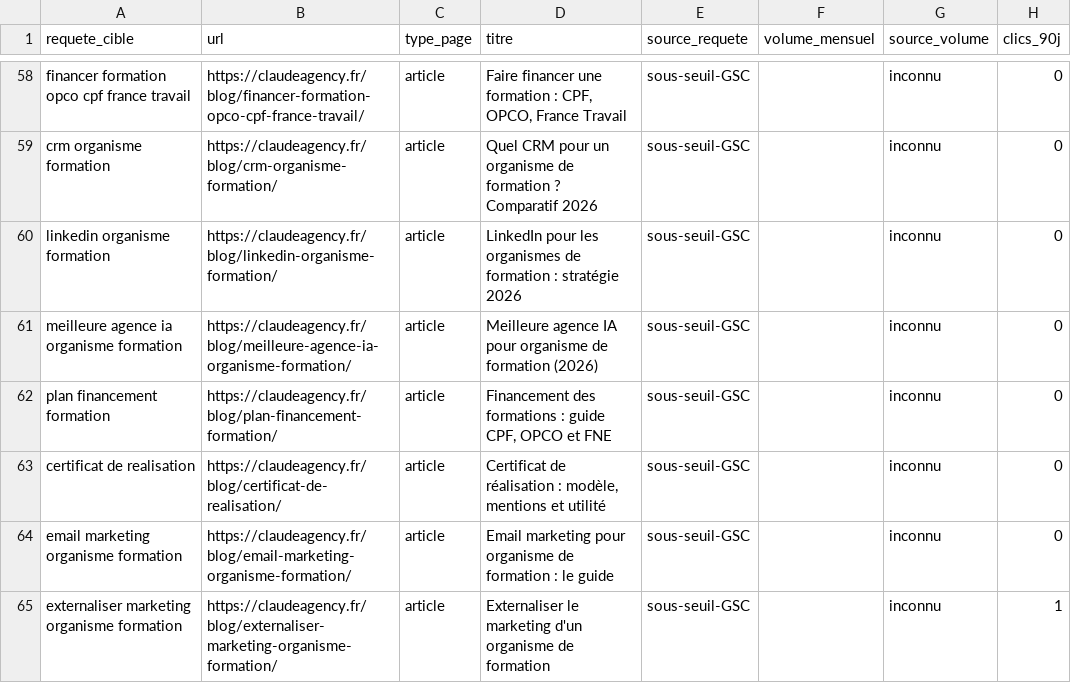
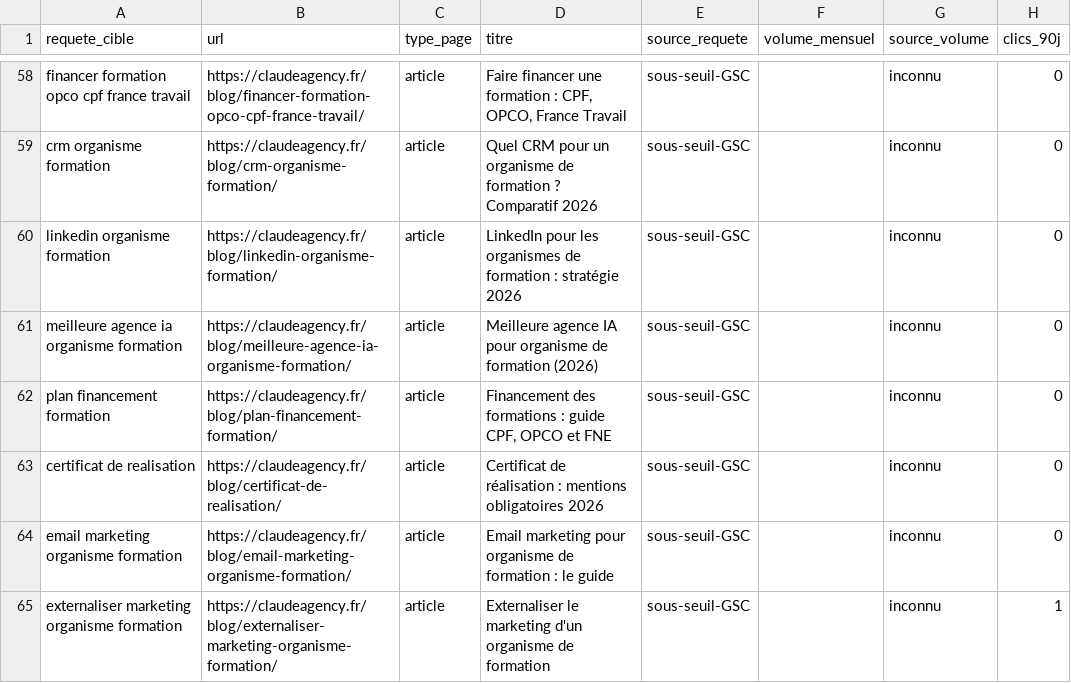
Before and after one commit to JRAYES000/CLAUDEAGENCY, a CSV file: docs/seo/REQUETES.csv, drawn as a sheet; only a part is shown, gaps mark what is left out; the diff covers the shown part only; the diff names each change by its address in the sheet, - before the commit and + after, or states it on an @@ line.

```diff
--- a/docs/seo/REQUETES.csv
+++ b/docs/seo/REQUETES.csv
-D63 (titre): …réalisation : modèle, mentions et utilité
+D63 (titre): …réalisation : mentions obligatoires 2026
```
Also changed, not shown: 11 edited cells elsewhere in this file, 14 other files.
